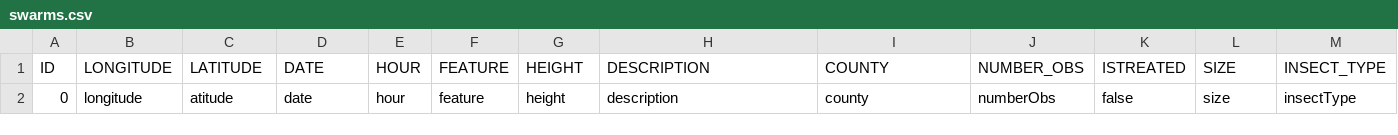
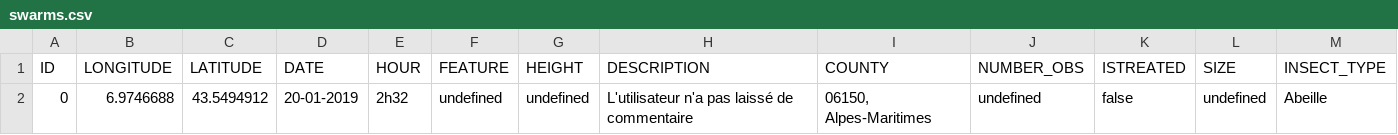
Before and after one commit to theocholley/ApisCampus, a CSV file: app/server/file/swarms.csv, drawn as a sheet; removed rows and columns are numbered as before the commit, all else as after; the diff names each change by its address in the sheet, - before the commit and + after, or states it on an @@ line.

```diff
--- a/app/server/file/swarms.csv
+++ b/app/server/file/swarms.csv
-row 2: 0 | longitude | atitude | date | hour | feature | height | description | county | numberObs | false | size | insectType
+row 2: 0 | 6.9746688 | 43.5494912 | 20-01-2019 | 2h32 | undefined | undefined | L'utilisateur n'a pas laissé de commentaire | 06150, Alpes-Maritimes | undefined | false | undefined | Abeille
```
Also changed, not shown: 4 other files.
